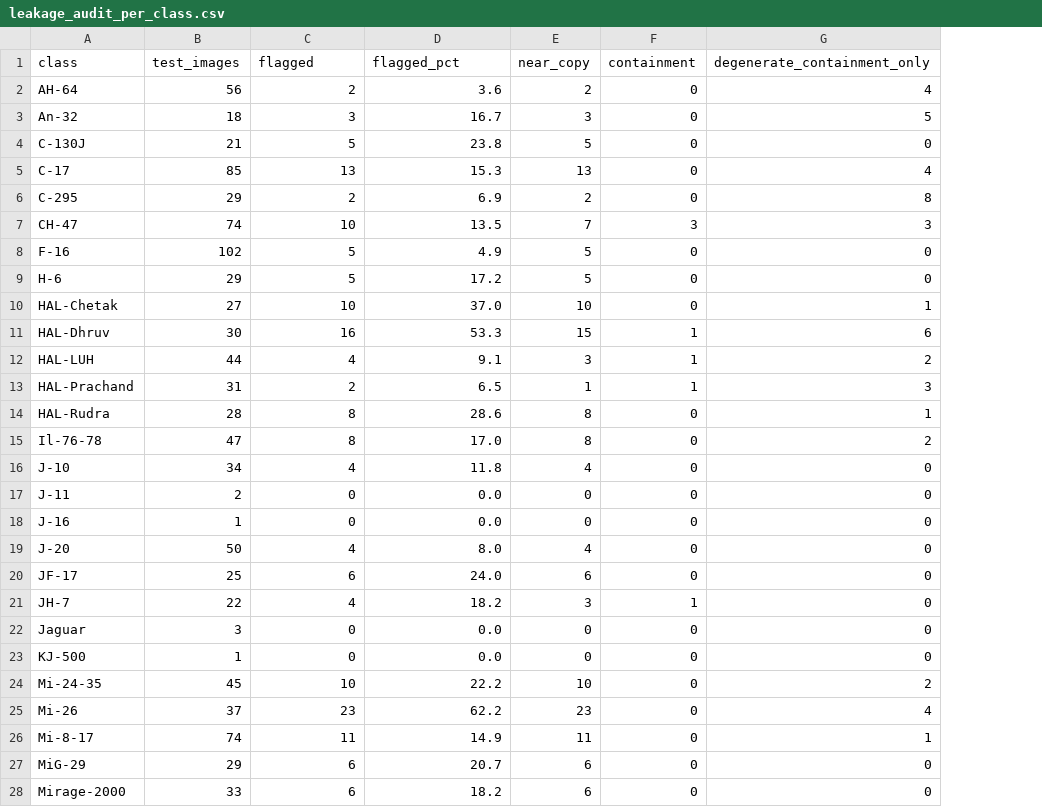
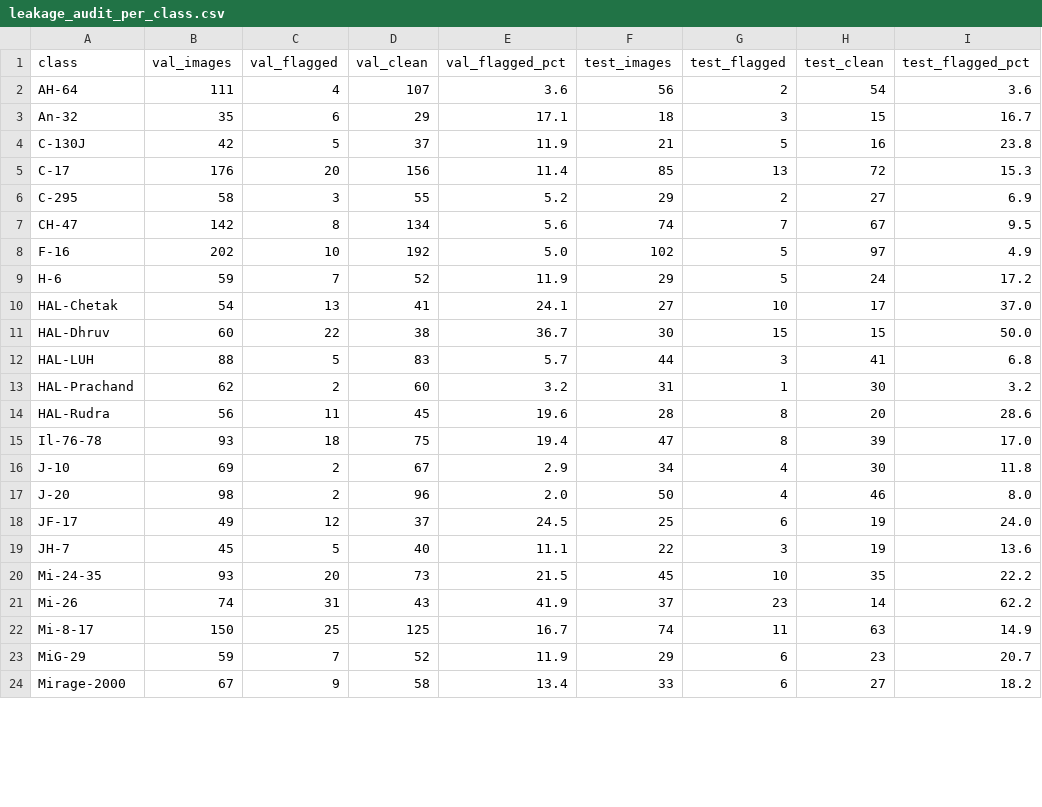
Before and after one commit to Dhananjay-Vaidya/aerovision-aircraft-detection, a CSV file: results/leakage_audit_per_class.csv, drawn as a sheet; only a part is shown; removed rows and columns are numbered as before the commit, all else as after; the diff covers the shown part only; the diff names each change by its address in the sheet, - before the commit and + after, or states it on an @@ line.

```diff
--- a/results/leakage_audit_per_class.csv
+++ b/results/leakage_audit_per_class.csv
+column B (val_images), rows 2-24: 111 | 35 | 42 | 176 | 58 | 142 | 202 | 59 | 54 | 60 | 88 | 62 | 56 | 93 | 69 | 98 | 49 | 45 | 93 | 74 | 150 | 59 | 67
+column C (val_flagged), rows 2-24: 4 | 6 | 5 | 20 | 3 | 8 | 10 | 7 | 13 | 22 | 5 | 2 | 11 | 18 | 2 | 2 | 12 | 5 | 20 | 31 | 25 | 7 | 9
+column D (val_clean), rows 2-24: 107 | 29 | 37 | 156 | 55 | 134 | 192 | 52 | 41 | 38 | 83 | 60 | 45 | 75 | 67 | 96 | 37 | 40 | 73 | 43 | 125 | 52 | 58
+column E (val_flagged_pct), rows 2-24: 3.6 | 17.1 | 11.9 | 11.4 | 5.2 | 5.6 | 5.0 | 11.9 | 24.1 | 36.7 | 5.7 | 3.2 | 19.6 | 19.4 | 2.9 | 2.0 | 24.5 | 11.1 | 21.5 | 41.9 | 16.7 | 11.9 | 13.4
+column H (test_clean), rows 2-24: 54 | 15 | 16 | 72 | 27 | 67 | 97 | 24 | 17 | 15 | 41 | 30 | 20 | 39 | 30 | 46 | 19 | 19 | 35 | 14 | 63 | 23 | 27
-column E (near_copy), rows 2-16: 2 | 3 | 5 | 13 | 2 | 7 | 5 | 5 | 10 | 15 | 3 | 1 | 8 | 8 | 4; rows 19-21: 4 | 6 | 3; rows 24-28: 10 | 23 | 11 | 6 | 6
-column F (containment), rows 2-16: 0 | 0 | 0 | 0 | 0 | 3 | 0 | 0 | 0 | 1 | 1 | 1 | 0 | 0 | 0; rows 19-21: 0 | 0 | 1; rows 24-28: all 0
-column G (degenerate_containment_only), rows 2-16: 4 | 5 | 0 | 4 | 8 | 3 | 0 | 0 | 1 | 6 | 2 | 3 | 1 | 2 | 0; rows 19-21: all 0; rows 24-28: 2 | 4 | 1 | 0 | 0
-G1: flagged
+G1: test_flagged
-I1: flagged_pct
+I1: test_flagged_pct
-G7 (test_flagged): 10
+G7 (test_flagged): 7
-I7 (test_flagged_pct): 13.5
+I7 (test_flagged_pct): 9.5
-G11 (test_flagged): 16
+G11 (test_flagged): 15
-I11 (test_flagged_pct): 53.3
+I11 (test_flagged_pct): 50.0
-G12 (test_flagged): 4
+G12 (test_flagged): 3
-I12 (test_flagged_pct): 9.1
+I12 (test_flagged_pct): 6.8
-G13 (test_flagged): 2
+G13 (test_flagged): 1
-I13 (test_flagged_pct): 6.5
+I13 (test_flagged_pct): 3.2
-row 17: J-11 | 2 | 0 | 0.0 | 0 | 0 | 0
-row 18: J-16 | 1 | 0 | 0.0 | 0 | 0 | 0
-G19 (test_flagged): 4
+G19 (test_flagged): 3
-I19 (test_flagged_pct): 18.2
+I19 (test_flagged_pct): 13.6
-row 22: Jaguar | 3 | 0 | 0.0 | 0 | 0 | 0
-row 23: KJ-500 | 1 | 0 | 0.0 | 0 | 0 | 0
```
Also changed, not shown: 3 removed rows and 2 edited cells elsewhere in this file, 11 other files.
